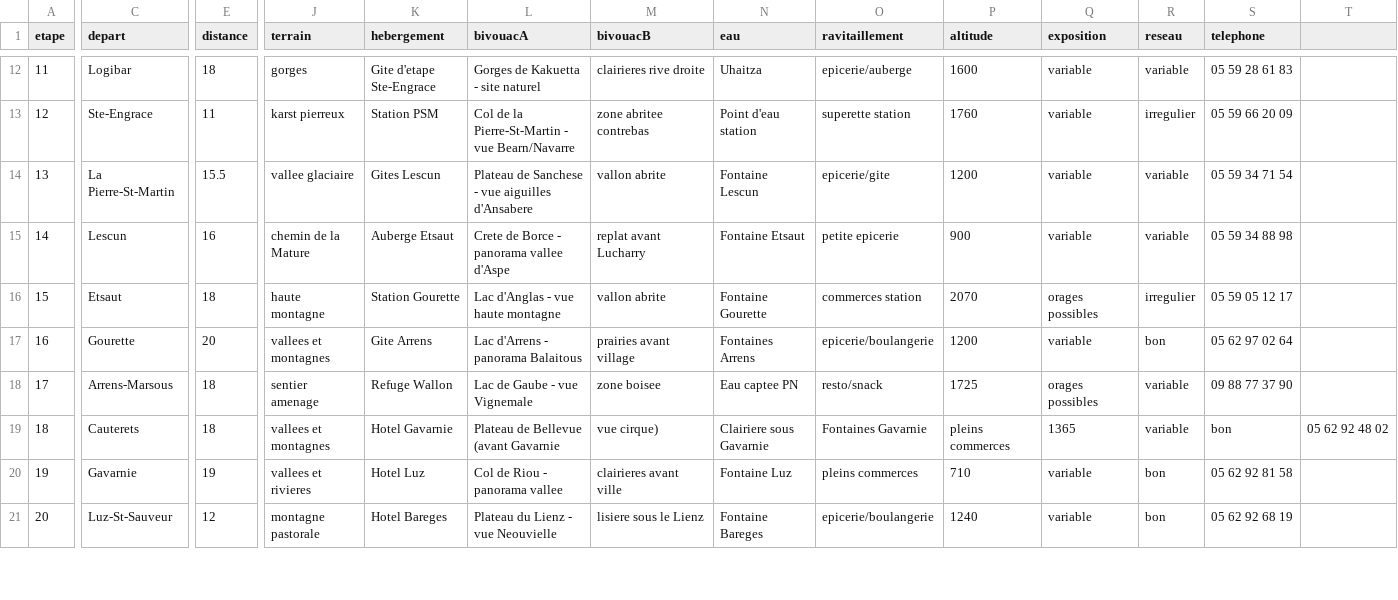
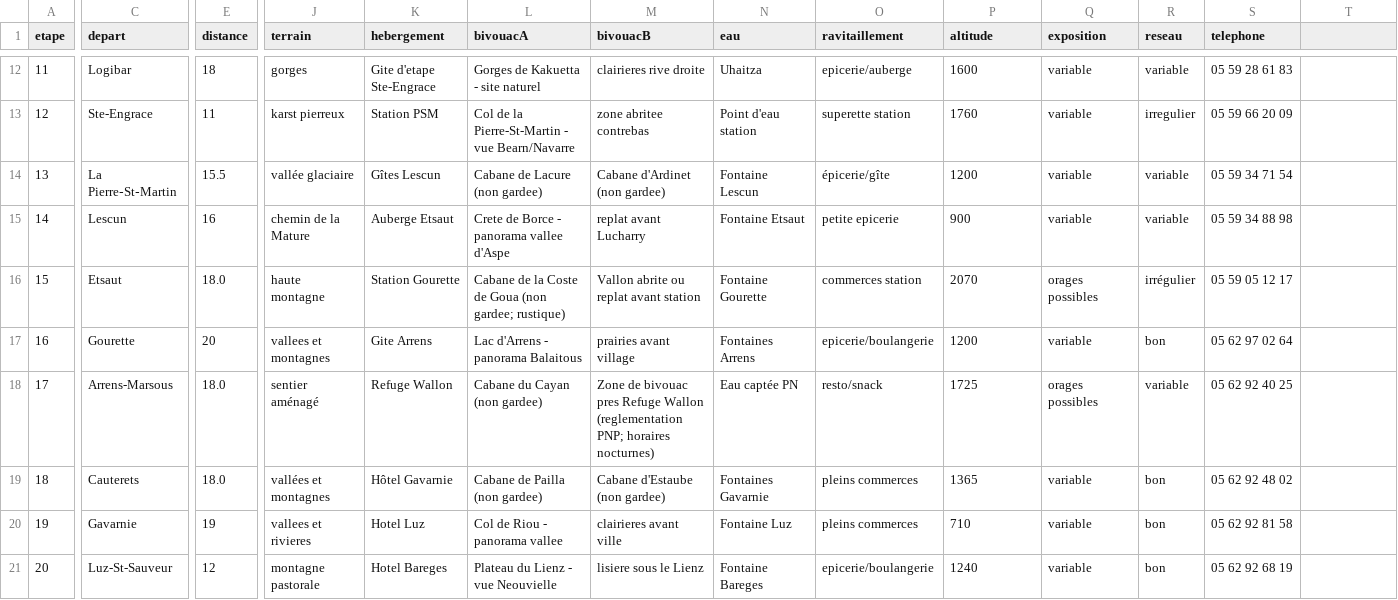
Before and after one commit to Najius/gr10-dashboard, a CSV file: gr10-complete-export-final.csv, drawn as a sheet; only a part is shown, gaps mark what is left out; the diff covers the shown part only; the diff names each change by its address in the sheet, - before the commit and + after, or states it on an @@ line.

Commit message:
Mise à jour des données GR10 avec informations détaillées cabanes et bivouacs
- Ajout des cabanes non gardées spécifiques (Lacure, Ardinet, Coste de Goua, etc.)
- Informations de bivouac réglementées (PNP, Réserve du Néouvielle)
- Numéros de téléphone corrigés des hébergements
- Restauration des accents français dans toutes les données
- Export CSV final mis à jour avec 48 étapes complètes

```diff
--- a/gr10-complete-export-final.csv
+++ b/gr10-complete-export-final.csv
-C14 (depart): La Pierre-St-Martin
+C14 (depart): La Pierre‑St‑Martin
-J14 (terrain): vallee glaciaire
+J14 (terrain): vallée glaciaire
-K14 (hebergement): Gites Lescun
+K14 (hebergement): Gîtes Lescun
-L14 (bivouacA): Plateau de Sanchese - vue aiguilles d'Ansabere
+L14 (bivouacA): Cabane de Lacure (non gardee)
-M14 (bivouacB): vallon abrite
+M14 (bivouacB): Cabane d'Ardinet (non gardee)
-O14 (ravitaillement): epicerie/gite
+O14 (ravitaillement): épicerie/gîte
-E16 (distance): 18
+E16 (distance): 18.0
-L16 (bivouacA): Lac d'Anglas - vue haute montagne
+L16 (bivouacA): Cabane de la Coste de Goua (non gardee; rustique)
-M16 (bivouacB): vallon abrite
+M16 (bivouacB): Vallon abrite ou replat avant station
-R16 (reseau): irregulier
+R16 (reseau): irrégulier
-E18:E19 (distance): 18
+E18:E19 (distance): 18.0
-J18 (terrain): sentier amenage
+J18 (terrain): sentier aménagé
-L18 (bivouacA): Lac de Gaube - vue Vignemale
+L18 (bivouacA): Cabane du Cayan (non gardee)
-M18 (bivouacB): zone boisee
+M18 (bivouacB): Zone de bivouac pres Refuge Wallon (reglementation PNP; horaires nocturnes)
-N18 (eau): Eau captee PN
+N18 (eau): Eau captée PN
-S18 (telephone): 09 88 77 37 90
+S18 (telephone): 05 62 92 40 25
-J19 (terrain): vallees et montagnes
+J19 (terrain): vallées et montagnes
-K19 (hebergement): Hotel Gavarnie
+K19 (hebergement): Hôtel Gavarnie
-L19 (bivouacA): Plateau de Bellevue (avant Gavarnie
+L19 (bivouacA): Cabane de Pailla (non gardee)
-M19 (bivouacB): vue cirque)
+M19 (bivouacB): Cabane d'Estaube (non gardee)
-N19 (eau): Clairiere sous Gavarnie
+N19 (eau): Fontaines Gavarnie
-O19 (ravitaillement): Fontaines Gavarnie
+O19 (ravitaillement): pleins commerces
-P19 (altitude): pleins commerces
+P19 (altitude): 1365
-Q19 (exposition): 1365
+Q19 (exposition): variable
-R19 (reseau): variable
+R19 (reseau): bon
-S19 (telephone): bon
+S19 (telephone): 05 62 92 48 02
-T19: 05 62 92 48 02
+T19: (empty)
```
Also changed, not shown: 6 edited cells elsewhere in this file, 1 other file.
